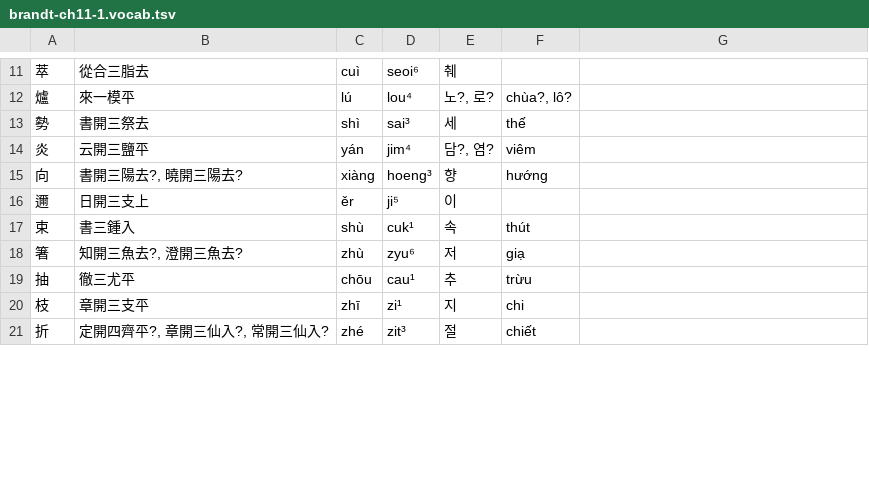
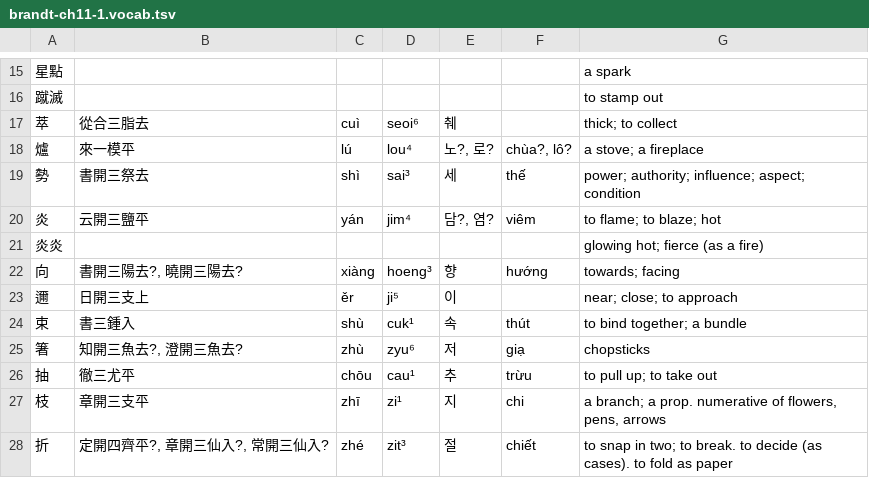
Before and after one commit to justinsilvestre/hanlib, a TSV file: texts/brandt-ch11-1.vocab.tsv, drawn as a sheet; only a part is shown, gaps mark what is left out; addresses are those after the commit; the diff covers the shown part only; the diff names each change by its address in the sheet, - before the commit and + after, or states it on an @@ line.

Commit message:
Transcribe vocab up to brandt 11-3

```diff
--- a/texts/brandt-ch11-1.vocab.tsv
+++ b/texts/brandt-ch11-1.vocab.tsv
+row 15: 星點 |  |  |  |  |  | a spark
+row 16: 蹴滅 |  |  |  |  |  | to stamp out
-G17: (empty)
+G17: thick; to collect
-G18: (empty)
+G18: a stove; a fireplace
-G19: (empty)
+G19: power; authority; influence; aspect; condition
-G20: (empty)
+G20: to flame; to blaze; hot
+row 21: 炎炎 |  |  |  |  |  | glowing hot; fierce (as a fire)
-G22: (empty)
+G22: towards; facing
-G23: (empty)
+G23: near; close; to approach
-G24: (empty)
+G24: to bind together; a bundle
-G25: (empty)
+G25: chopsticks
-G26: (empty)
+G26: to pull up; to take out
-G27: (empty)
+G27: a branch; a prop. numerative of flowers, pens, arrows
-G28: (empty)
+G28: to snap in two; to break. to decide (as cases). to fold as paper
```
Also changed, not shown: 16 added rows, 1 removed row and 28 edited cells elsewhere in this file, texts/brandt-ch06-2.vocab.tsv, texts/brandt-ch06-3.vocab.tsv, 5 other files.
